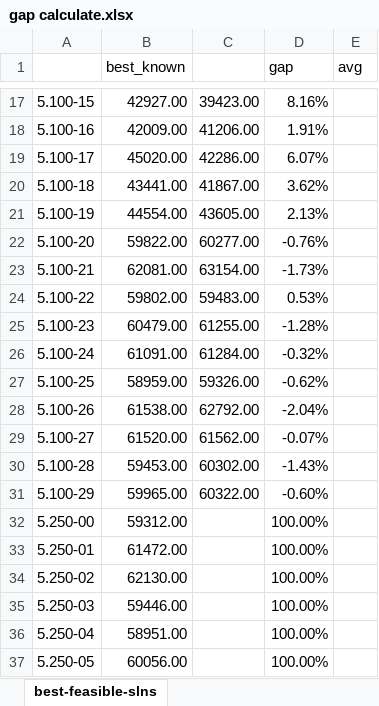
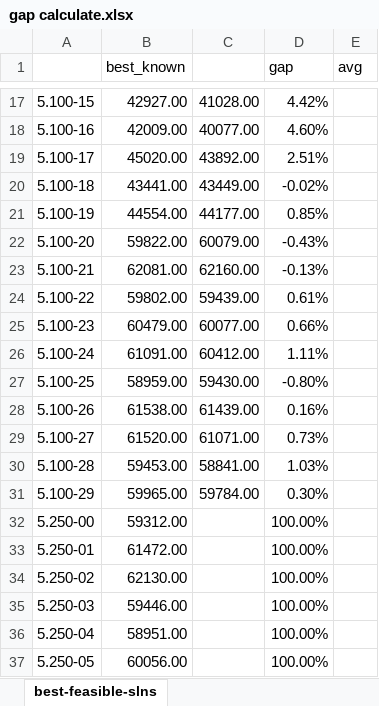
Before and after one commit to Xinrt/UNNC_AIM_PSO, an Excel workbook: gap calculate.xlsx, sheet best-feasible-slns, drawn as a sheet; only a part is shown, gaps mark what is left out; values as stored, in another font and other column widths than the file's, no borders; the diff covers the shown part only; the diff names each change by its address in the sheet, - before the commit and + after, or states it on an @@ line.

```diff
--- a/gap calculate.xlsx (sheet best-feasible-slns)
+++ b/gap calculate.xlsx (sheet best-feasible-slns)
-C17: 39423.00
+C17: 41028.00
-D17 (gap): 8.16%
+D17 (gap): 4.42%
-C18: 41206.00
+C18: 40077.00
-D18 (gap): 1.91%
+D18 (gap): 4.60%
-C19: 42286.00
+C19: 43892.00
-D19 (gap): 6.07%
+D19 (gap): 2.51%
-C20: 41867.00
+C20: 43449.00
-D20 (gap): 3.62%
+D20 (gap): -0.02%
-C21: 43605.00
+C21: 44177.00
-D21 (gap): 2.13%
+D21 (gap): 0.85%
-C22: 60277.00
+C22: 60079.00
-D22 (gap): -0.76%
+D22 (gap): -0.43%
-C23: 63154.00
+C23: 62160.00
-D23 (gap): -1.73%
+D23 (gap): -0.13%
-C24: 59483.00
+C24: 59439.00
-D24 (gap): 0.53%
+D24 (gap): 0.61%
-C25: 61255.00
+C25: 60077.00
-D25 (gap): -1.28%
+D25 (gap): 0.66%
-C26: 61284.00
+C26: 60412.00
-D26 (gap): -0.32%
+D26 (gap): 1.11%
-C27: 59326.00
+C27: 59430.00
-D27 (gap): -0.62%
+D27 (gap): -0.80%
-C28: 62792.00
+C28: 61439.00
-D28 (gap): -2.04%
+D28 (gap): 0.16%
-C29: 61562.00
+C29: 61071.00
-D29 (gap): -0.07%
+D29 (gap): 0.73%
-C30: 60302.00
+C30: 58841.00
-D30 (gap): -1.43%
+D30 (gap): 1.03%
-C31: 60322.00
+C31: 59784.00
-D31 (gap): -0.60%
+D31 (gap): 0.30%
```
Also changed, not shown: 31 edited cells elsewhere in this sheet, 3 other files.
